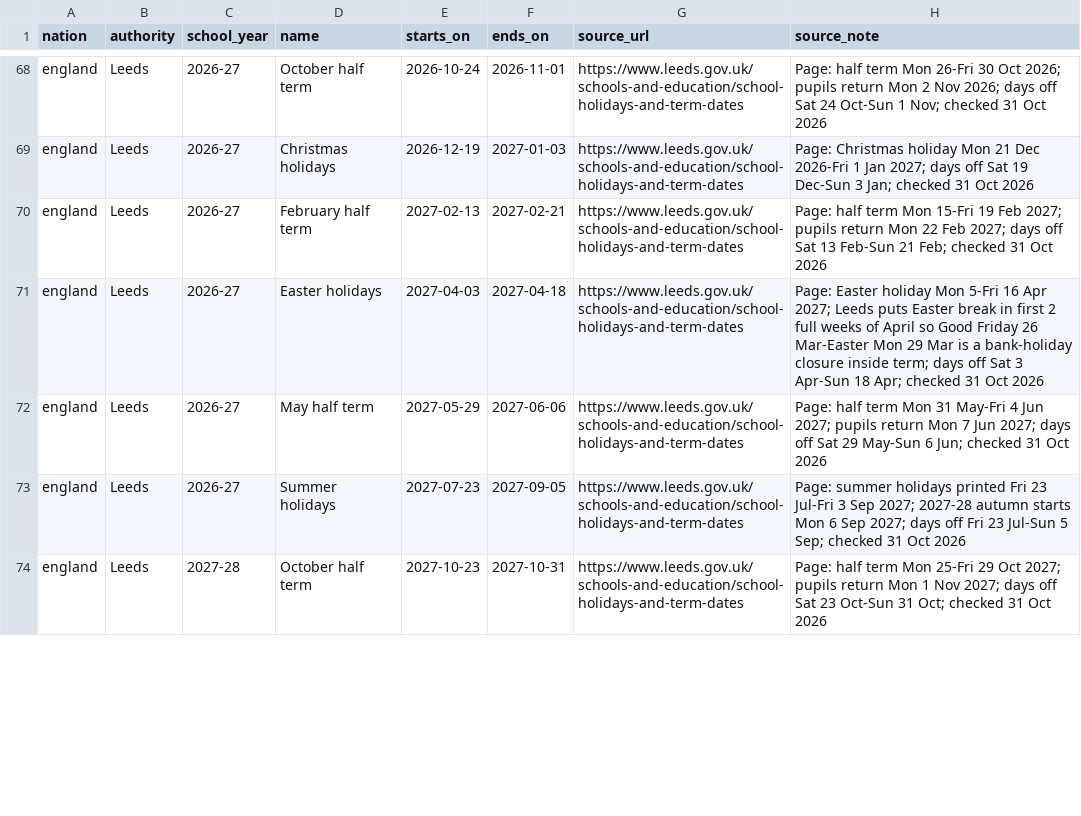
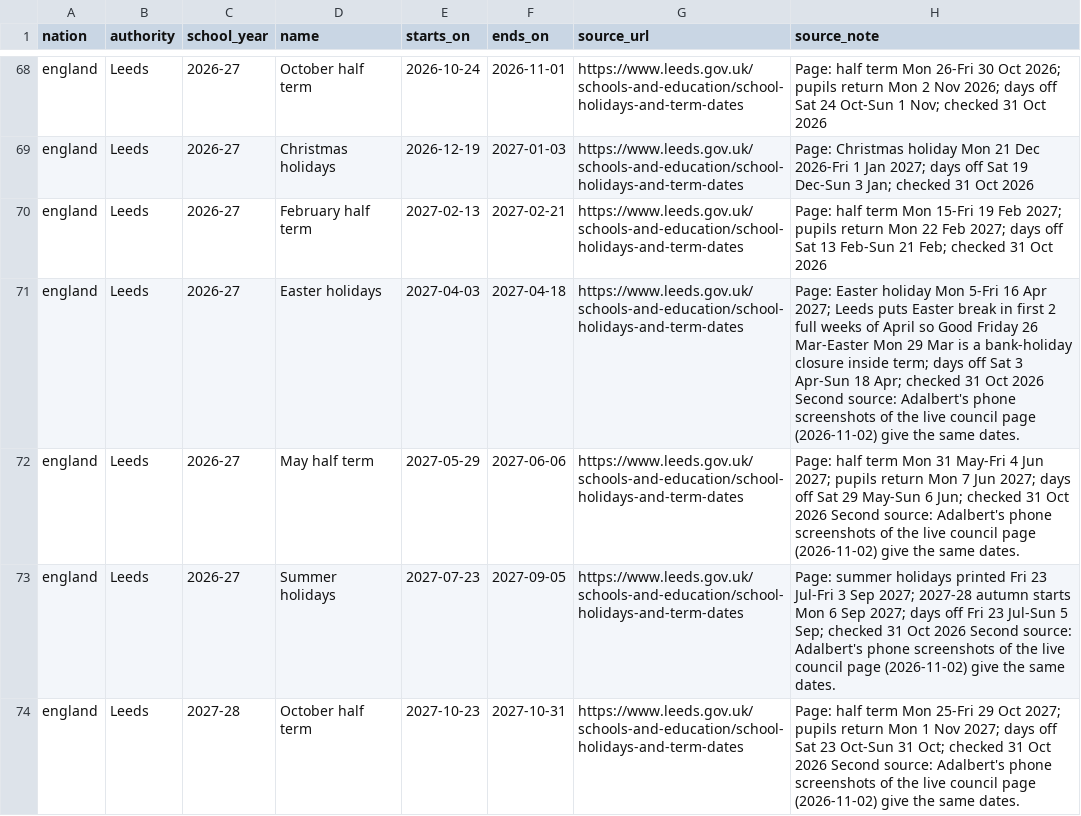
Before and after one commit to DanceOnVibes/truevsad, a CSV file: data/school-holidays/school-holidays.csv, drawn as a sheet; only a part is shown, gaps mark what is left out; the diff covers the shown part only.

```diff
--- a/data/school-holidays/school-holidays.csv
+++ b/data/school-holidays/school-holidays.csv
@@ -70,5 +70,5 @@ england,Leeds,2026-27,Christmas holidays,2026-12-19,2027-01-03,https://www.leeds
 england,Leeds,2026-27,February half term,2027-02-13,2027-02-21,https://www.leeds.gov.uk/schools-and-education/school-holidays-and-term-dates,Page: half term Mon 15-Fri 19 Feb 2027; pupils return Mon 22 Feb 2027; days off Sat 13 Feb-Sun 21 Feb; checked 31 Oct 2026
-england,Leeds,2026-27,Easter holidays,2027-04-03,2027-04-18,https://www.leeds.gov.uk/schools-and-education/school-holidays-and-term-dates,Page: Easter holiday Mon 5-Fri 16 Apr 2027; Leeds puts Easter break in first 2 full weeks of April so Good Friday 26 Mar-Easter Mon 29 Mar is a bank-holiday closure inside term; days off Sat 3 Apr-Sun 18 Apr; checked 31 Oct 2026
-england,Leeds,2026-27,May half term,2027-05-29,2027-06-06,https://www.leeds.gov.uk/schools-and-education/school-holidays-and-term-dates,Page: half term Mon 31 May-Fri 4 Jun 2027; pupils return Mon 7 Jun 2027; days off Sat 29 May-Sun 6 Jun; checked 31 Oct 2026
-england,Leeds,2026-27,Summer holidays,2027-07-23,2027-09-05,https://www.leeds.gov.uk/schools-and-education/school-holidays-and-term-dates,Page: summer holidays printed Fri 23 Jul-Fri 3 Sep 2027; 2027-28 autumn starts Mon 6 Sep 2027; days off Fri 23 Jul-Sun 5 Sep; checked 31 Oct 2026
-england,Leeds,2027-28,October half term,2027-10-23,2027-10-31,https://www.leeds.gov.uk/schools-and-education/school-holidays-and-term-dates,Page: half term Mon 25-Fri 29 Oct 2027; pupils return Mon 1 Nov 2027; days off Sat 23 Oct-Sun 31 Oct; checked 31 Oct 2026
+england,Leeds,2026-27,Easter holidays,2027-04-03,2027-04-18,https://www.leeds.gov.uk/schools-and-education/school-holidays-and-term-dates,Page: Easter holiday Mon 5-Fri 16 Apr 2027; Leeds puts Easter break in first 2 full weeks of April so Good Friday 26 Mar-Easter Mon 29 Mar is a bank-holiday closure inside term; days off Sat 3 Apr-Sun 18 Apr; checked 31 Oct 2026 Second source: Adalbert's phone screenshots of the live council page (2026-11-02) give the same dates.
+england,Leeds,2026-27,May half term,2027-05-29,2027-06-06,https://www.leeds.gov.uk/schools-and-education/school-holidays-and-term-dates,Page: half term Mon 31 May-Fri 4 Jun 2027; pupils return Mon 7 Jun 2027; days off Sat 29 May-Sun 6 Jun; checked 31 Oct 2026 Second source: Adalbert's phone screenshots of the live council page (2026-11-02) give the same dates.
+england,Leeds,2026-27,Summer holidays,2027-07-23,2027-09-05,https://www.leeds.gov.uk/schools-and-education/school-holidays-and-term-dates,Page: summer holidays printed Fri 23 Jul-Fri 3 Sep 2027; 2027-28 autumn starts Mon 6 Sep 2027; days off Fri 23 Jul-Sun 5 Sep; checked 31 Oct 2026 Second source: Adalbert's phone screenshots of the live council page (2026-11-02) give the same dates.
+england,Leeds,2027-28,October half term,2027-10-23,2027-10-31,https://www.leeds.gov.uk/schools-and-education/school-holidays-and-term-dates,Page: half term Mon 25-Fri 29 Oct 2027; pupils return Mon 1 Nov 2027; days off Sat 23 Oct-Sun 31 Oct; checked 31 Oct 2026 Second source: Adalbert's phone screenshots of the live council page (2026-11-02) give the same dates.
```
Also changed, not shown: 1 added row and 4 edited cells elsewhere in this file, 1 other file.
